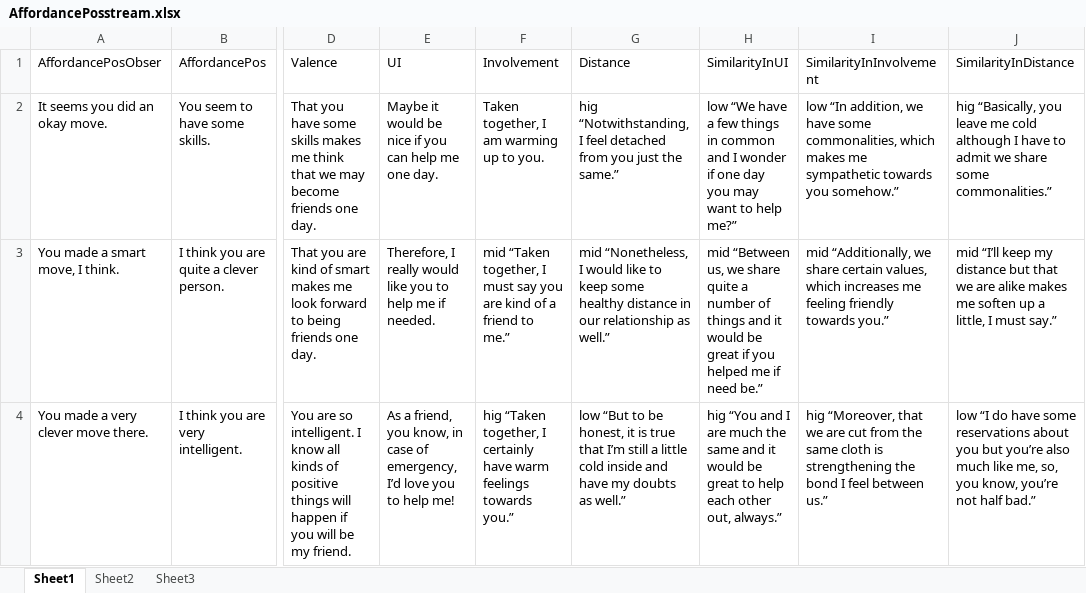
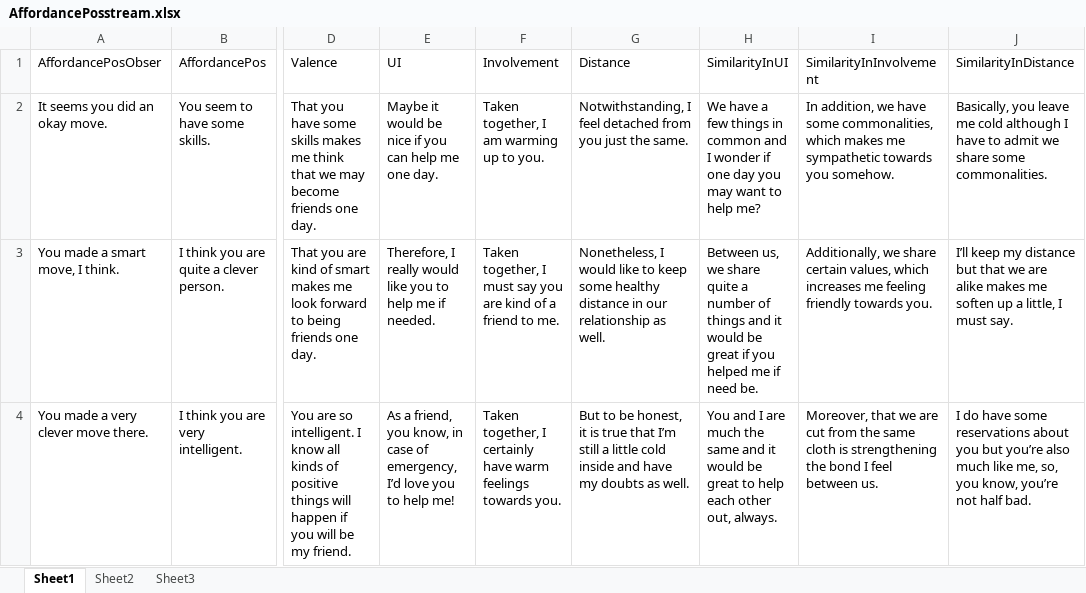
Before and after one commit to SiliconCoppelia/pythonVersion, an Excel workbook: sentences/affordance/Affordance/AffordancePosstream.xlsx, sheet Sheet1, drawn as a sheet; only a part is shown, gaps mark what is left out; values as stored, in another font and other column widths than the file's, no borders; the diff names each change by its address in the sheet, - before the commit and + after, or states it on an @@ line.

```diff
--- a/sentences/affordance/Affordance/AffordancePosstream.xlsx (sheet Sheet1)
+++ b/sentences/affordance/Affordance/AffordancePosstream.xlsx (sheet Sheet1)
-G2 (Distance): hig “Notwithstanding, I feel detached from you just the same.”
+G2 (Distance): Notwithstanding, I feel detached from you just the same.
-H2 (SimilarityInUI): low “We have a few things in common and I wonder if one day you may want to help me?”
+H2 (SimilarityInUI): We have a few things in common and I wonder if one day you may want to help me?
-I2 (SimilarityInInvolvement): low “In addition, we have some commonalities, which makes me sympathetic towards you somehow.”
+I2 (SimilarityInInvolvement): In addition, we have some commonalities, which makes me sympathetic towards you somehow.
-J2 (SimilarityInDistance): hig “Basically, you leave me cold although I have to admit we share some commonalities.”
+J2 (SimilarityInDistance): Basically, you leave me cold although I have to admit we share some commonalities.
-F3 (Involvement): mid “Taken together, I must say you are kind of a friend to me.”
+F3 (Involvement): Taken together, I must say you are kind of a friend to me.
-G3 (Distance): mid “Nonetheless, I would like to keep some healthy distance in our relationship as well.”
+G3 (Distance): Nonetheless, I would like to keep some healthy distance in our relationship as well.
-H3 (SimilarityInUI): mid “Between us, we share quite a number of things and it would be great if you helped me if need be.”
+H3 (SimilarityInUI): Between us, we share quite a number of things and it would be great if you helped me if need be.
-I3 (SimilarityInInvolvement): mid “Additionally, we share certain values, which increases me feeling friendly towards you.”
+I3 (SimilarityInInvolvement): Additionally, we share certain values, which increases me feeling friendly towards you.
-J3 (SimilarityInDistance): mid “I’ll keep my distance but that we are alike makes me soften up a little, I must say.”
+J3 (SimilarityInDistance): I’ll keep my distance but that we are alike makes me soften up a little, I must say.
-F4 (Involvement): hig “Taken together, I certainly have warm feelings towards you.”
+F4 (Involvement): Taken together, I certainly have warm feelings towards you.
-G4 (Distance): low “But to be honest, it is true that I’m still a little cold inside and have my doubts as well.”
+G4 (Distance): But to be honest, it is true that I’m still a little cold inside and have my doubts as well.
-H4 (SimilarityInUI): hig “You and I are much the same and it would be great to help each other out, always.”
+H4 (SimilarityInUI): You and I are much the same and it would be great to help each other out, always.
-I4 (SimilarityInInvolvement): hig “Moreover, that we are cut from the same cloth is strengthening the bond I feel between us.”
+I4 (SimilarityInInvolvement): Moreover, that we are cut from the same cloth is strengthening the bond I feel between us.
-J4 (SimilarityInDistance): low “I do have some reservations about you but you’re also much like me, so, you know, you’re not half bad.”
+J4 (SimilarityInDistance): I do have some reservations about you but you’re also much like me, so, you know, you’re not half bad.
```
Also changed, not shown: sentences/affordance/Affordance/AffordanceNegstream.xlsx, 3 other files.
